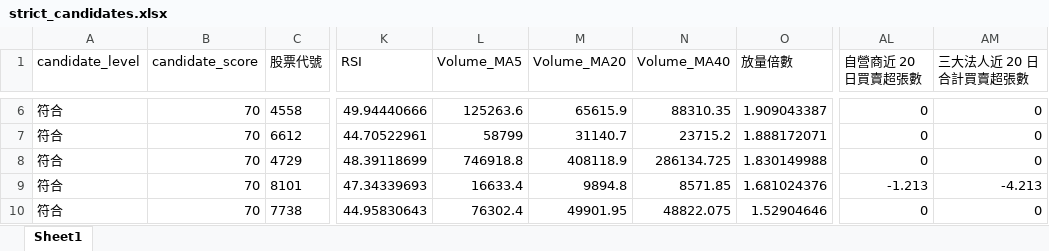
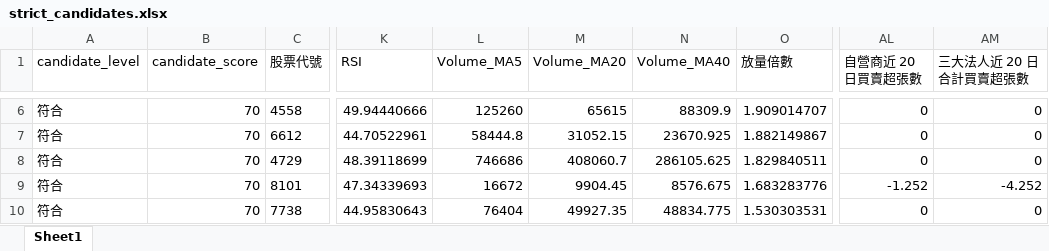
Before and after one commit to ScoppenLin/CandyTWStock, an Excel workbook: output/strict_candidates.xlsx, sheet Sheet1, drawn as a sheet; only a part is shown, gaps mark what is left out; values as stored, in another font and other column widths than the file's, no borders; the diff covers the shown part only; the diff names each change by its address in the sheet, - before the commit and + after, or states it on an @@ line.

```diff
--- a/output/strict_candidates.xlsx (sheet Sheet1)
+++ b/output/strict_candidates.xlsx (sheet Sheet1)
-L6 (Volume_MA5): 125263.6
+L6 (Volume_MA5): 125260
-M6 (Volume_MA20): 65615.9
+M6 (Volume_MA20): 65615
-N6 (Volume_MA40): 88310.35
+N6 (Volume_MA40): 88309.9
-O6 (放量倍數): 1.909043387
+O6 (放量倍數): 1.909014707
-L7 (Volume_MA5): 58799
+L7 (Volume_MA5): 58444.8
-M7 (Volume_MA20): 31140.7
+M7 (Volume_MA20): 31052.15
-N7 (Volume_MA40): 23715.2
+N7 (Volume_MA40): 23670.925
-O7 (放量倍數): 1.888172071
+O7 (放量倍數): 1.882149867
-L8 (Volume_MA5): 746918.8
+L8 (Volume_MA5): 746686
-M8 (Volume_MA20): 408118.9
+M8 (Volume_MA20): 408060.7
-N8 (Volume_MA40): 286134.725
+N8 (Volume_MA40): 286105.625
-O8 (放量倍數): 1.830149988
+O8 (放量倍數): 1.829840511
-L9 (Volume_MA5): 16633.4
+L9 (Volume_MA5): 16672
-M9 (Volume_MA20): 9894.8
+M9 (Volume_MA20): 9904.45
-N9 (Volume_MA40): 8571.85
+N9 (Volume_MA40): 8576.675
-O9 (放量倍數): 1.681024376
+O9 (放量倍數): 1.683283776
-AL9 (自營商近 20 日買賣超張數): -1.213
+AL9 (自營商近 20 日買賣超張數): -1.252
-AM9 (三大法人近 20 日合計買賣超張數): -4.213
+AM9 (三大法人近 20 日合計買賣超張數): -4.252
-L10 (Volume_MA5): 76302.4
+L10 (Volume_MA5): 76404
-M10 (Volume_MA20): 49901.95
+M10 (Volume_MA20): 49927.35
-N10 (Volume_MA40): 48822.075
+N10 (Volume_MA40): 48834.775
-O10 (放量倍數): 1.52904646
+O10 (放量倍數): 1.530303531
```
Also changed, not shown: 29 edited cells elsewhere in this sheet, output/screening_result.xlsx, output/watchlist_candidates.xlsx, 3 other files.
